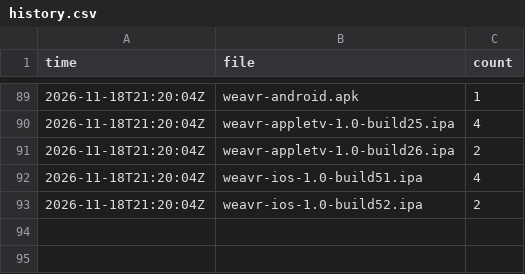
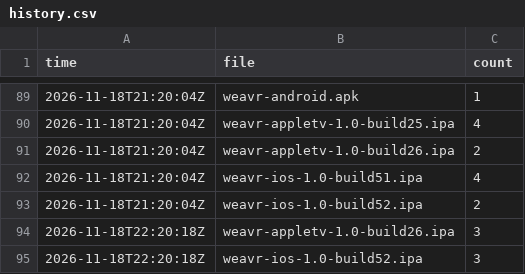
Before and after one commit to bishop-actual/app-repo, a CSV file: stats/history.csv, drawn as a sheet; only a part is shown, gaps mark what is left out.

```diff
--- a/stats/history.csv
+++ b/stats/history.csv
@@ -93 +93,3 @@ time,file,count
 2026-11-18T21:20:04Z,weavr-ios-1.0-build52.ipa,2
+2026-11-18T22:20:18Z,weavr-appletv-1.0-build26.ipa,3
+2026-11-18T22:20:18Z,weavr-ios-1.0-build52.ipa,3
```
Also changed, not shown: 2 other files.
